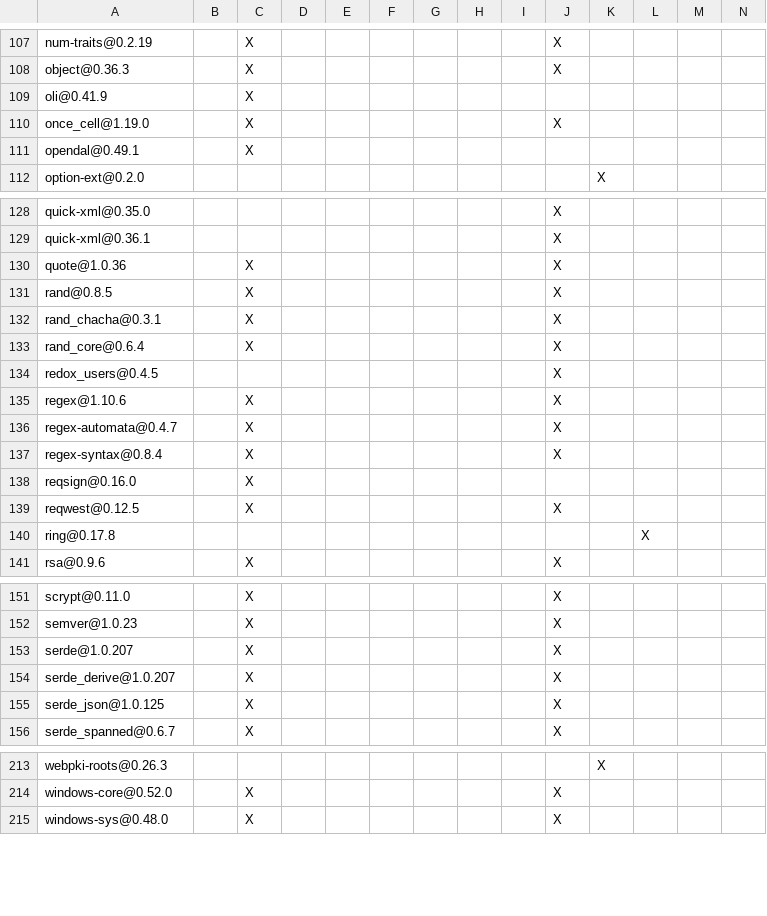
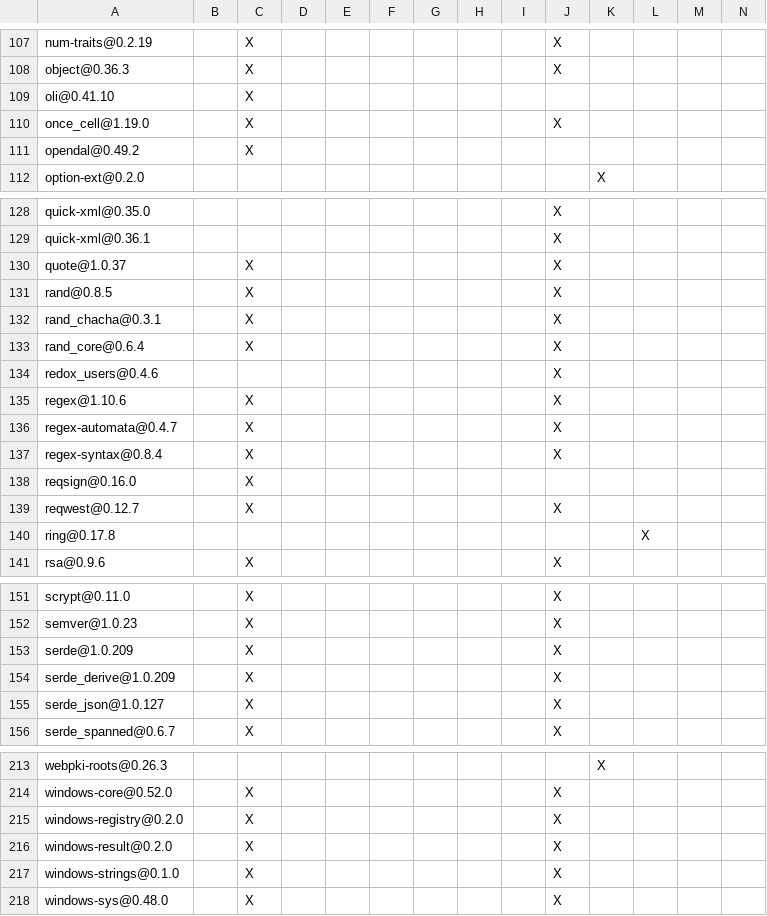
Before and after one commit to apache/opendal-oli, a TSV file: DEPENDENCIES.rust.tsv, drawn as a sheet; only a part is shown, gaps mark what is left out; rows hold the shown columns only; the diff covers the shown part only; the diff names each change by its address in the sheet, - before the commit and + after, or states it on an @@ line.

```diff
--- a/DEPENDENCIES.rust.tsv
+++ b/DEPENDENCIES.rust.tsv
-A109: oli@0.41.9
+A109: oli@0.41.10
-A111: opendal@0.49.1
+A111: opendal@0.49.2
-A130: quote@1.0.36
+A130: quote@1.0.37
-A134: redox_users@0.4.5
+A134: redox_users@0.4.6
-A139: reqwest@0.12.5
+A139: reqwest@0.12.7
-A153: serde@1.0.207
+A153: serde@1.0.209
-A154: serde_derive@1.0.207
+A154: serde_derive@1.0.209
-A155: serde_json@1.0.125
+A155: serde_json@1.0.127
+row 215: windows-registry@0.2.0 |  | X |  |  |  |  |  |  | X
+row 216: windows-result@0.2.0 |  | X |  |  |  |  |  |  | X
+row 217: windows-strings@0.1.0 |  | X |  |  |  |  |  |  | X
```
Also changed, not shown: 1 removed row and 6 edited cells elsewhere in this file, 2 other files.
